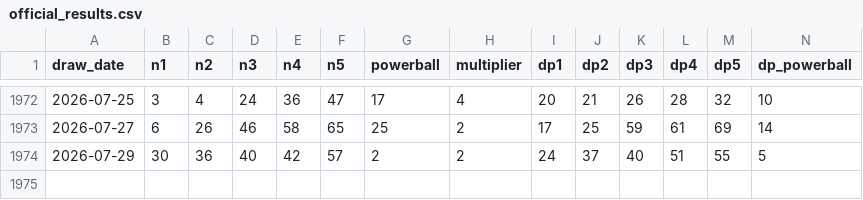
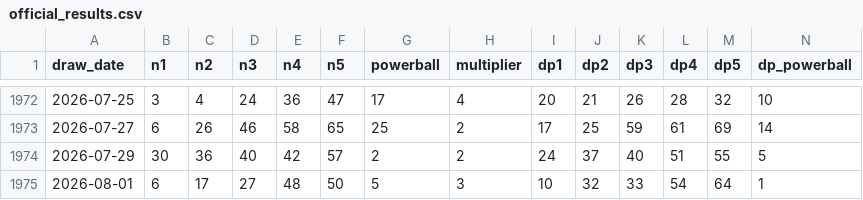
Before and after one commit to hlash99/lotto-tracker, a CSV file: data/official_results.csv, drawn as a sheet; only a part is shown, gaps mark what is left out.

```diff
--- a/data/official_results.csv
+++ b/data/official_results.csv
@@ -1974 +1974,2 @@ draw_date,n1,n2,n3,n4,n5,powerball,multiplier,dp1,dp2,dp3,dp4,dp5,dp_powerball
 2026-07-29,30,36,40,42,57,2,2,24,37,40,51,55,5
+2026-08-01,6,17,27,48,50,5,3,10,32,33,54,64,1
```
Also changed, not shown: 1 other file.
